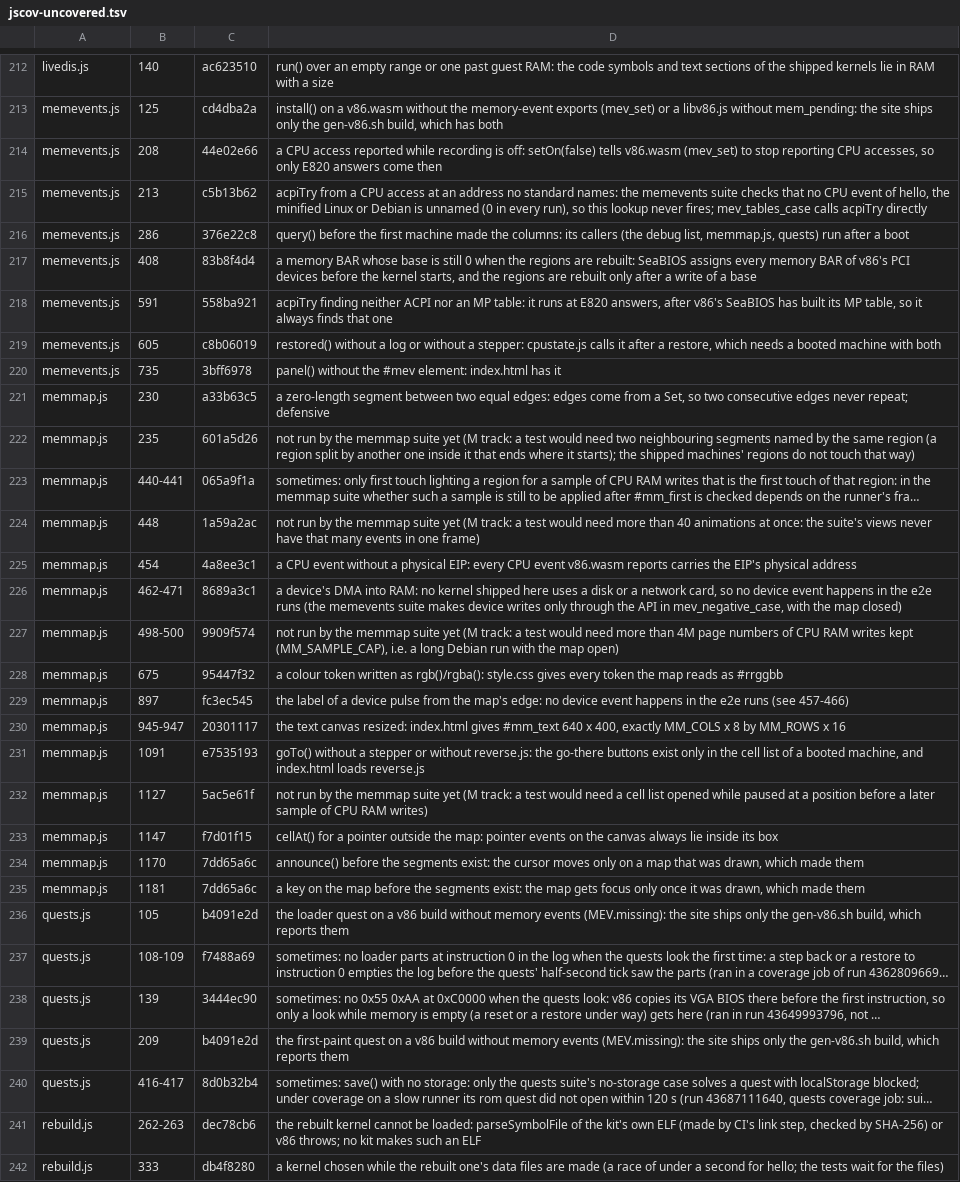
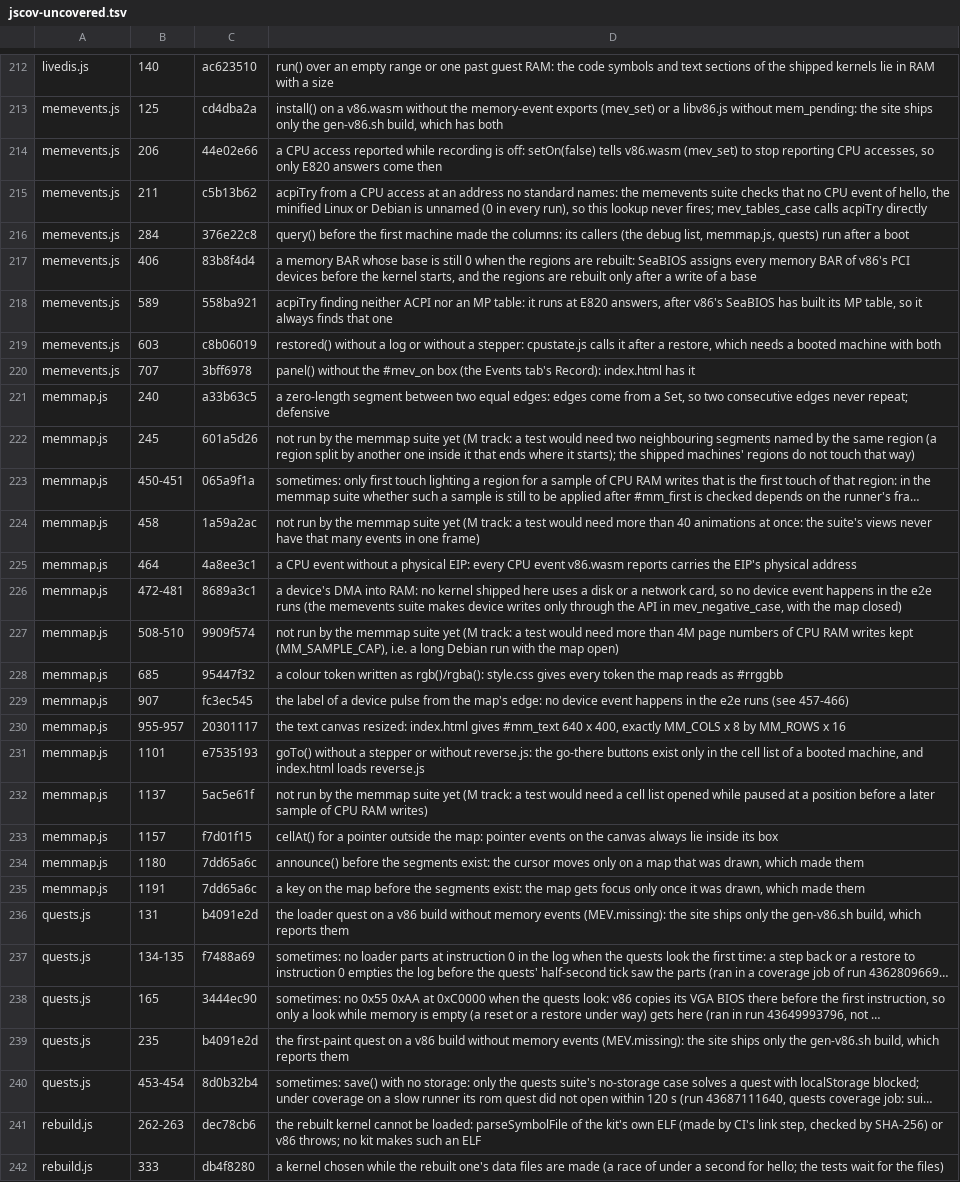
Before and after one commit to d33tah/minimal-kernel-build, a TSV file: site/jscov-uncovered.tsv, drawn as a sheet; only a part is shown, gaps mark what is left out; long unchanged cells end in …; the diff covers the shown part only; the diff names each change by its address in the sheet, - before the commit and + after, or states it on an @@ line.

```diff
--- a/site/jscov-uncovered.tsv
+++ b/site/jscov-uncovered.tsv
-B214: 208
+B214: 206
-B215: 213
+B215: 211
-B216: 286
+B216: 284
-B217: 408
+B217: 406
-B218: 591
+B218: 589
-B219: 605
+B219: 603
-B220: 735
+B220: 707
-D220: …without the #mev element: index.html has…
+D220: …without the #mev_on box (the Events tab's Record): index.html has…
-B221: 230
+B221: 240
-B222: 235
+B222: 245
-B223: 440-441
+B223: 450-451
-B224: 448
+B224: 458
-B225: 454
+B225: 464
-B226: 462-471
+B226: 472-481
-B227: 498-500
+B227: 508-510
-B228: 675
+B228: 685
-B229: 897
+B229: 907
-B230: 945-947
+B230: 955-957
-B231: 1091
+B231: 1101
-B232: 1127
+B232: 1137
-B233: 1147
+B233: 1157
-B234: 1170
+B234: 1180
-B235: 1181
+B235: 1191
-B236: 105
+B236: 131
-B237: 108-109
+B237: 134-135
-B238: 139
+B238: 165
-B239: 209
+B239: 235
-B240: 416-417
+B240: 453-454
```
Also changed, not shown: 1 added row, 1 removed row and 40 edited cells elsewhere in this file, 10 other files.
